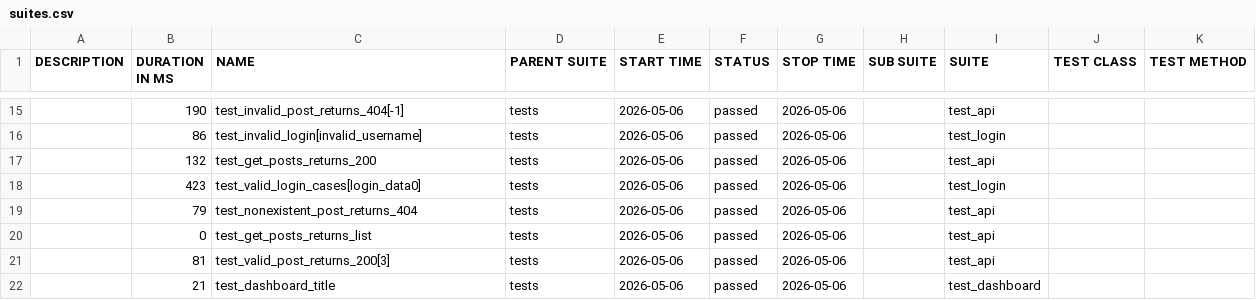
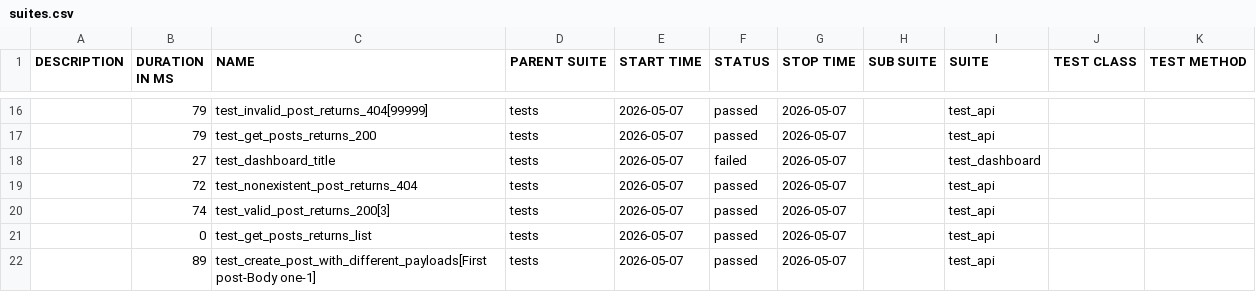
Before and after one commit to radekmeloun/testing_lessons, a CSV file: regression/data/suites.csv, drawn as a sheet; only a part is shown, gaps mark what is left out; the diff covers the shown part only.

```diff
--- a/regression/data/suites.csv
+++ b/regression/data/suites.csv
@@ -15,8 +16,7 @@
-"","190","test_invalid_post_returns_404[-1]","tests","2026-05-06","passed","2026-05-06","","test_api","",""
-"","86","test_invalid_login[invalid_username]","tests","2026-05-06","passed","2026-05-06","","test_login","",""
-"","132","test_get_posts_returns_200","tests","2026-05-06","passed","2026-05-06","","test_api","",""
-"","423","test_valid_login_cases[login_data0]","tests","2026-05-06","passed","2026-05-06","","test_login","",""
-"","79","test_nonexistent_post_returns_404","tests","2026-05-06","passed","2026-05-06","","test_api","",""
-"","0","test_get_posts_returns_list","tests","2026-05-06","passed","2026-05-06","","test_api","",""
-"","81","test_valid_post_returns_200[3]","tests","2026-05-06","passed","2026-05-06","","test_api","",""
-"","21","test_dashboard_title","tests","2026-05-06","passed","2026-05-06","","test_dashboard","",""
+"","79","test_invalid_post_returns_404[99999]","tests","2026-05-07","passed","2026-05-07","","test_api","",""
+"","79","test_get_posts_returns_200","tests","2026-05-07","passed","2026-05-07","","test_api","",""
+"","27","test_dashboard_title","tests","2026-05-07","failed","2026-05-07","","test_dashboard","",""
+"","72","test_nonexistent_post_returns_404","tests","2026-05-07","passed","2026-05-07","","test_api","",""
+"","74","test_valid_post_returns_200[3]","tests","2026-05-07","passed","2026-05-07","","test_api","",""
+"","0","test_get_posts_returns_list","tests","2026-05-07","passed","2026-05-07","","test_api","",""
+"","89","test_create_post_with_different_payloads[First post-Body one-1]","tests","2026-05-07","passed","2026-05-07","","test_api","",""
```
Also changed, not shown: 6 added rows, 5 removed rows and 28 edited cells elsewhere in this file, 47 other files.
